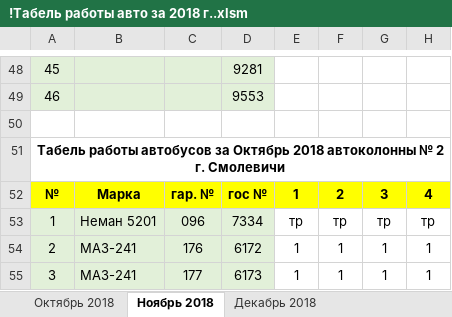
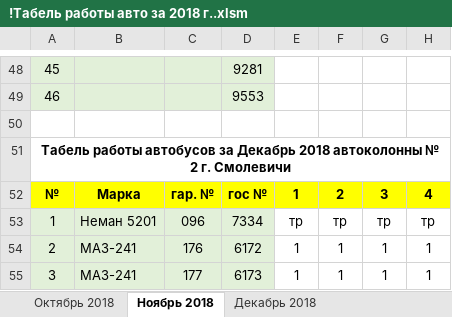
Before and after one commit to Autopark18/___MyDocuments___, an Excel workbook: Табели/!Табель работы авто за 2018 г..xlsm, sheet Ноябрь 2018, drawn as a sheet; only a part is shown, gaps mark what is left out; values as stored, in another font and other column widths than the file's, no borders; conditional formats not drawn; the diff names each change by its address in the sheet, - before the commit and + after, or states it on an @@ line.

```diff
--- a/Табели/!Табель работы авто за 2018 г..xlsm (sheet Ноябрь 2018)
+++ b/Табели/!Табель работы авто за 2018 г..xlsm (sheet Ноябрь 2018)
-A51: …автобусов за Октябрь 2018 автоколонны…
+A51: …автобусов за Декабрь 2018 автоколонны…
```
Also changed, not shown: sheet Декабрь 2018, sheet Октябрь 2018, Табели/!Анализ выполнения задания по водителям за 2018 г..xlsm, 8 other files.
